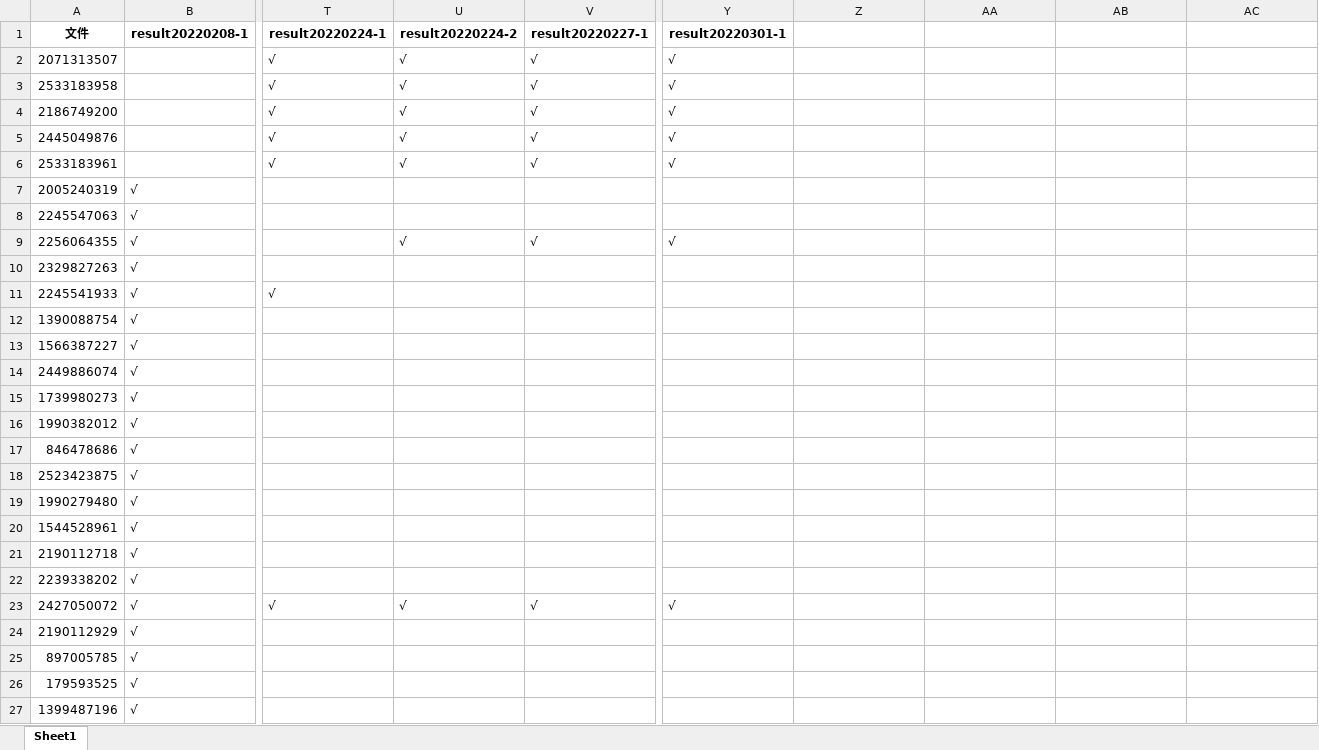
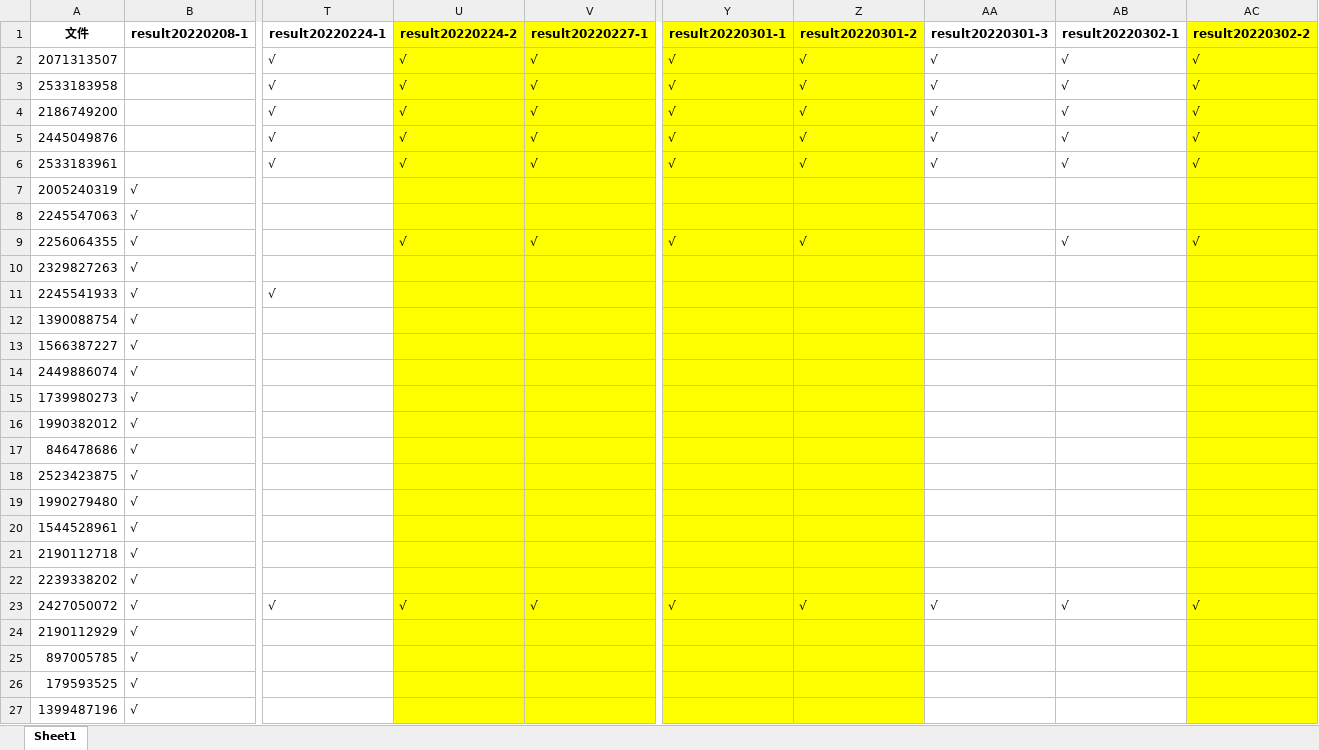
Before and after one commit to ZongXR/DCIC2022-Mining-Detection, an Excel workbook: data/样本分析.xlsx, sheet Sheet1, drawn as a sheet; only a part is shown, gaps mark what is left out; values as stored, in another font and other column widths than the file's, no borders; the diff covers the shown part only; the diff names each change by its address in the sheet, - before the commit and + after, or states it on an @@ line.

```diff
--- a/data/样本分析.xlsx (sheet Sheet1)
+++ b/data/样本分析.xlsx (sheet Sheet1)
-U1:V27 fill: none
+U1:V27 fill: #FFFF00
-Y1:Z27 fill: none
+Y1:Z27 fill: #FFFF00
-Z1: (empty)
+Z1: result20220301-2
-AA1: (empty)
+AA1: result20220301-3
-AB1: (empty)
+AB1: result20220302-1
-AC1: (empty)
+AC1: result20220302-2
-AC1:AC27 fill: none
+AC1:AC27 fill: #FFFF00
-Z2:Z6 (result20220301-2): (empty)
+Z2:Z6 (result20220301-2): √
-AA2:AA6 (result20220301-3): (empty)
+AA2:AA6 (result20220301-3): √
-AB2:AB6 (result20220302-1): (empty)
+AB2:AB6 (result20220302-1): √
-AC2:AC6 (result20220302-2): (empty)
+AC2:AC6 (result20220302-2): √
-Z9 (result20220301-2): (empty)
+Z9 (result20220301-2): √
-AB9 (result20220302-1): (empty)
+AB9 (result20220302-1): √
-AC9 (result20220302-2): (empty)
+AC9 (result20220302-2): √
-Z23 (result20220301-2): (empty)
+Z23 (result20220301-2): √
-AA23 (result20220301-3): (empty)
+AA23 (result20220301-3): √
-AB23 (result20220302-1): (empty)
+AB23 (result20220302-1): √
-AC23 (result20220302-2): (empty)
+AC23 (result20220302-2): √
```
Also changed, not shown: 1 added row, 117 edited cells and cell formats elsewhere in this sheet, 2 other files.
